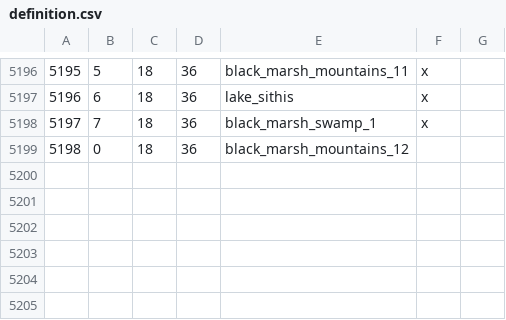
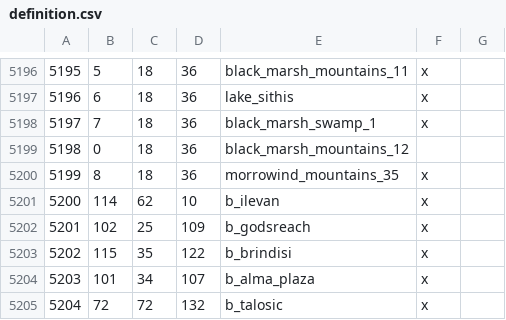
Before and after one commit to Vertimnus/elder-kings-ck3, a CSV file: map_data/definition.csv, drawn as a sheet; only a part is shown, gaps mark what is left out; the diff names each change by its address in the sheet, - before the commit and + after, or states it on an @@ line.

Commit message:
Morrowind Province Overhaul pt1

```diff
--- a/map_data/definition.csv
+++ b/map_data/definition.csv
+row 5200: 5199 | 8 | 18 | 36 | morrowind_mountains_35 | x
+row 5201: 5200 | 114 | 62 | 10 | b_ilevan | x
+row 5202: 5201 | 102 | 25 | 109 | b_godsreach | x
+row 5203: 5202 | 115 | 35 | 122 | b_brindisi | x
+row 5204: 5203 | 101 | 34 | 107 | b_alma_plaza | x
+row 5205: 5204 | 72 | 72 | 132 | b_talosic | x
```
Also changed, not shown: map_data/adjacencies.csv, 10 other files.
